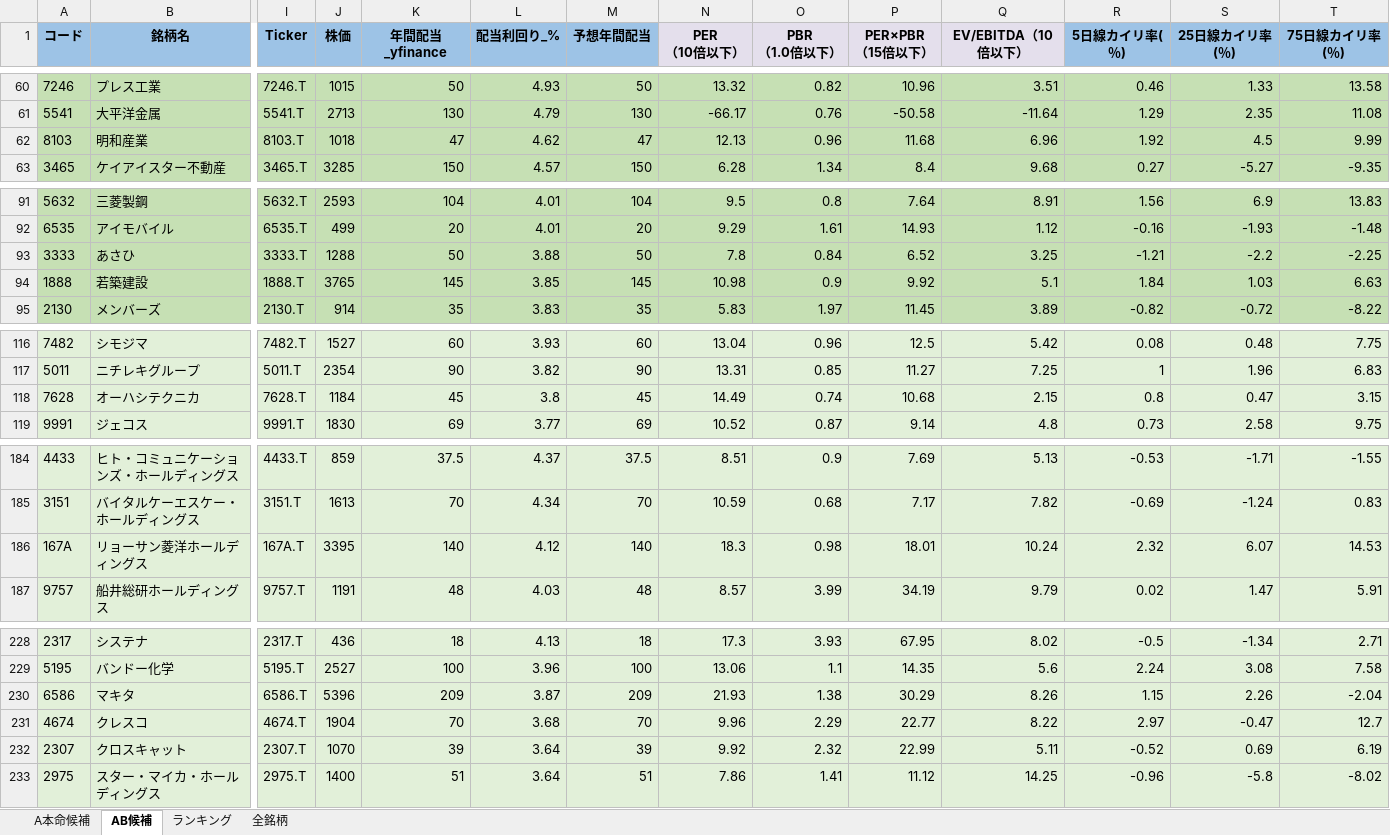
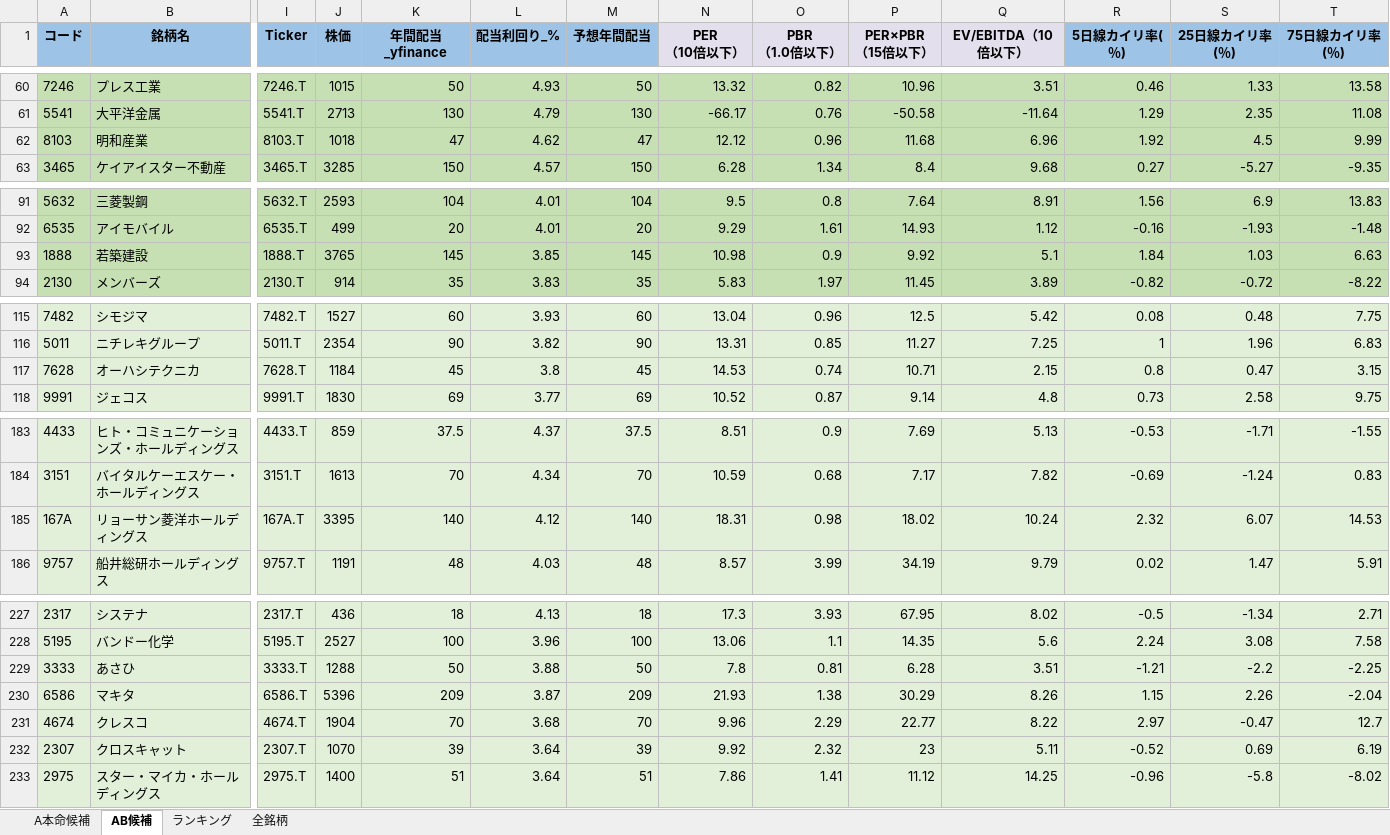
Before and after one commit to ku0909/screening, an Excel workbook: result.xlsx, sheet AB候補, drawn as a sheet; only a part is shown, gaps mark what is left out; values as stored, in another font and other column widths than the file's, no borders; removed rows and columns are numbered as before the commit, all else as after; rows hold the shown columns only; the diff covers the shown part only; the diff names each change by its address in the sheet, - before the commit and + after, or states it on an @@ line.

```diff
--- a/result.xlsx (sheet AB候補)
+++ b/result.xlsx (sheet AB候補)
-N62 (PER （10倍以下）): 12.13
+N62 (PER （10倍以下）): 12.12
-row 93: 3333 | あさひ | 3333.T | 1288 | 50 | 3.88 | 50 | 7.8 | 0.84 | 6.52 | 3.25 | -1.21 | -2.2 | -2.25
-N117 (PER （10倍以下）): 14.49
+N117 (PER （10倍以下）): 14.53
-P117 (PER×PBR （15倍以下）): 10.68
+P117 (PER×PBR （15倍以下）): 10.71
-N185 (PER （10倍以下）): 18.3
+N185 (PER （10倍以下）): 18.31
-P185 (PER×PBR （15倍以下）): 18.01
+P185 (PER×PBR （15倍以下）): 18.02
+row 229: 3333 | あさひ | 3333.T | 1288 | 50 | 3.88 | 50 | 7.8 | 0.81 | 6.28 | 3.51 | -1.21 | -2.2 | -2.25
-P232 (PER×PBR （15倍以下）): 22.99
+P232 (PER×PBR （15倍以下）): 23
```
Also changed, not shown: 1 edited cell elsewhere in this sheet, sheet 全銘柄, sheet ランキング, sheet A本命候補, 1 other file.
